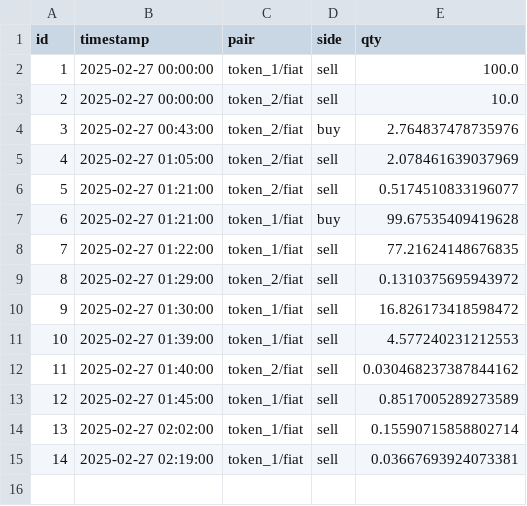
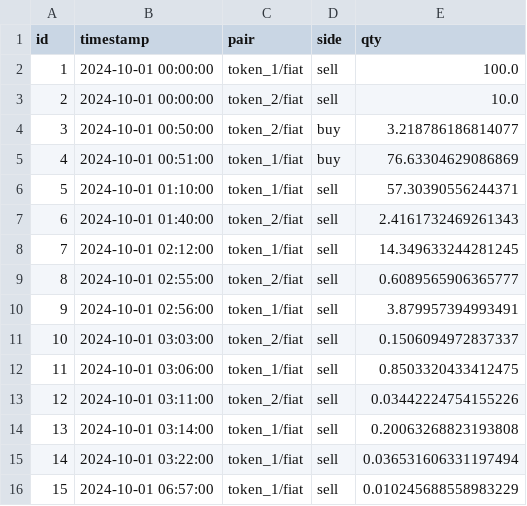
Before and after one commit to Sauvageduck24/Hackathon-Market-Master, a CSV file: data/submission.csv, drawn as a sheet; removed rows and columns are numbered as before the commit, all else as after; the diff names each change by its address in the sheet, - before the commit and + after, or states it on an @@ line.

```diff
--- a/data/submission.csv
+++ b/data/submission.csv
-B2:B3 (timestamp): 2025-02-27 00:00:00
+B2:B3 (timestamp): 2024-10-01 00:00:00
-B4 (timestamp): 2025-02-27 00:43:00
+B4 (timestamp): 2024-10-01 00:50:00
-E4 (qty): 2.764837478735976
+E4 (qty): 3.218786186814077
-row 5: 4 | 2025-02-27 01:05:00 | token_2/fiat | sell | 2.078461639037969
-row 6: 5 | 2025-02-27 01:21:00 | token_2/fiat | sell | 0.5174510833196077
@@ column A (id) renumbered from row 5 down @@
-B5 (timestamp): 2025-02-27 01:21:00
+B5 (timestamp): 2024-10-01 00:51:00
-E5 (qty): 99.67535409419628
+E5 (qty): 76.63304629086869
+row 6: 5 | 2024-10-01 01:10:00 | token_1/fiat | sell | 57.30390556244371
+row 7: 6 | 2024-10-01 01:40:00 | token_2/fiat | sell | 2.4161732469261343
-B8 (timestamp): 2025-02-27 01:22:00
+B8 (timestamp): 2024-10-01 02:12:00
-E8 (qty): 77.21624148676835
+E8 (qty): 14.349633244281245
-B9 (timestamp): 2025-02-27 01:29:00
+B9 (timestamp): 2024-10-01 02:55:00
-E9 (qty): 0.1310375695943972
+E9 (qty): 0.6089565906365777
-B10 (timestamp): 2025-02-27 01:30:00
+B10 (timestamp): 2024-10-01 02:56:00
-E10 (qty): 16.826173418598472
+E10 (qty): 3.879957394993491
+row 11: 10 | 2024-10-01 03:03:00 | token_2/fiat | sell | 0.1506094972837337
-B12 (timestamp): 2025-02-27 01:39:00
+B12 (timestamp): 2024-10-01 03:06:00
-E12 (qty): 4.577240231212553
+E12 (qty): 0.8503320433412475
-B13 (timestamp): 2025-02-27 01:40:00
+B13 (timestamp): 2024-10-01 03:11:00
-E13 (qty): 0.030468237387844162
+E13 (qty): 0.03442224754155226
-B14 (timestamp): 2025-02-27 01:45:00
+B14 (timestamp): 2024-10-01 03:14:00
-E14 (qty): 0.8517005289273589
+E14 (qty): 0.20063268823193808
-B15 (timestamp): 2025-02-27 02:02:00
+B15 (timestamp): 2024-10-01 03:22:00
-E15 (qty): 0.15590715858802714
+E15 (qty): 0.036531606331197494
-B16 (timestamp): 2025-02-27 02:19:00
+B16 (timestamp): 2024-10-01 06:57:00
-E16 (qty): 0.03667693924073381
+E16 (qty): 0.010245688558983229
```
Also changed, not shown: 2 other files.
